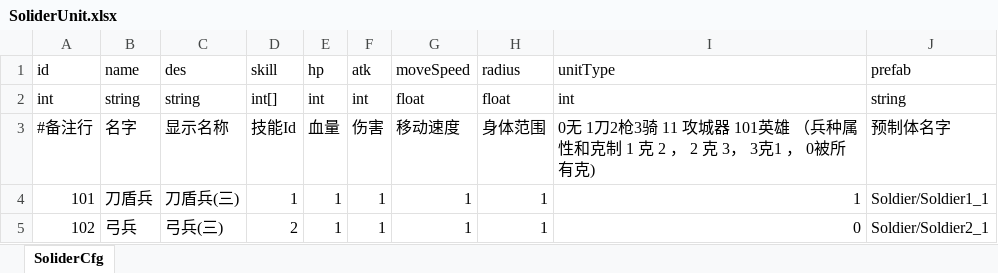
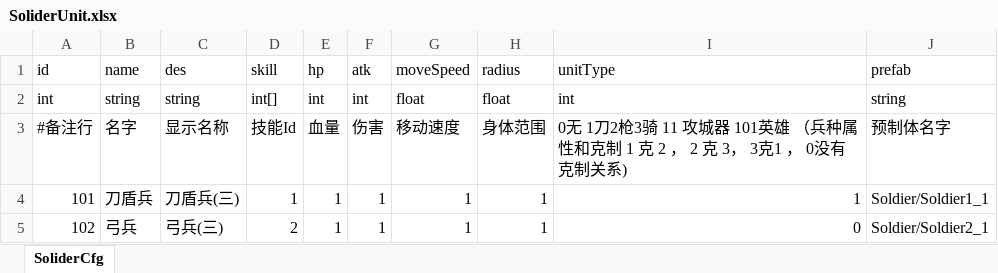
Before and after one commit to useradminda/WorldIsMine, an Excel workbook: Excels/SoliderUnit.xlsx, sheet SoliderCfg, drawn as a sheet; only a part is shown; values as stored, in another font and other column widths than the file's, no borders; the diff names each change by its address in the sheet, - before the commit and + after, or states it on an @@ line.

```diff
--- a/Excels/SoliderUnit.xlsx (sheet SoliderCfg)
+++ b/Excels/SoliderUnit.xlsx (sheet SoliderCfg)
-I3 (unitType): …1 ， 0被所有克)
+I3 (unitType): …1 ， 0没有克制关系)
```
Also changed, not shown: Excels/Skill.xlsx, 38 other files.
